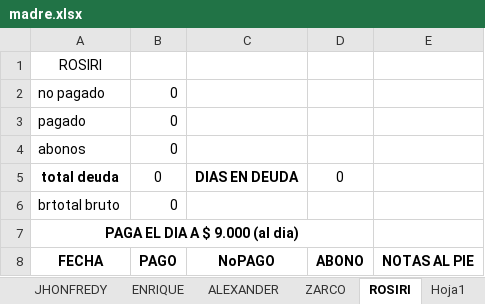
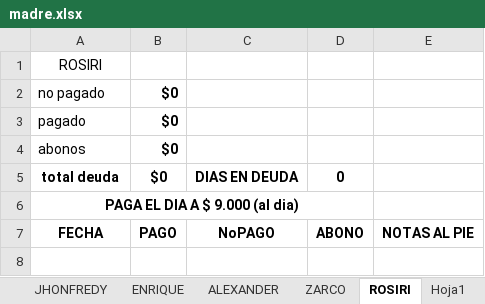
Before and after one commit to Mluciifer/PagaDiarioExcel, an Excel workbook: madre.xlsx, sheet ROSIRI, drawn as a sheet; values as stored, in another font and other column widths than the file's, no borders; the diff names each change by its address in the sheet, - before the commit and + after, or states it on an @@ line.

```diff
--- a/madre.xlsx (sheet ROSIRI)
+++ b/madre.xlsx (sheet ROSIRI)
-B2:B5: 0
+B2:B5: $0
-B2:B5 bold: off
+B2:B5 bold: on
-D5 bold: off
+D5 bold: on
-row 6: brtotal bruto | 0
```
Also changed, not shown: sheet Hoja1, sheet ANTONIO, sheet ZARCO, sheet carlos, sheet WILMER, sheet resultados, 11 more sheets, formulas that keep their value, 1 other file.
